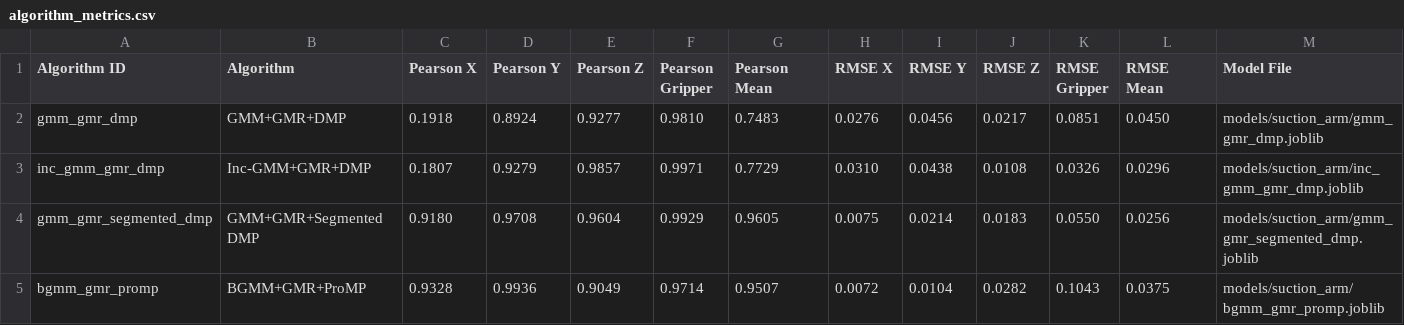
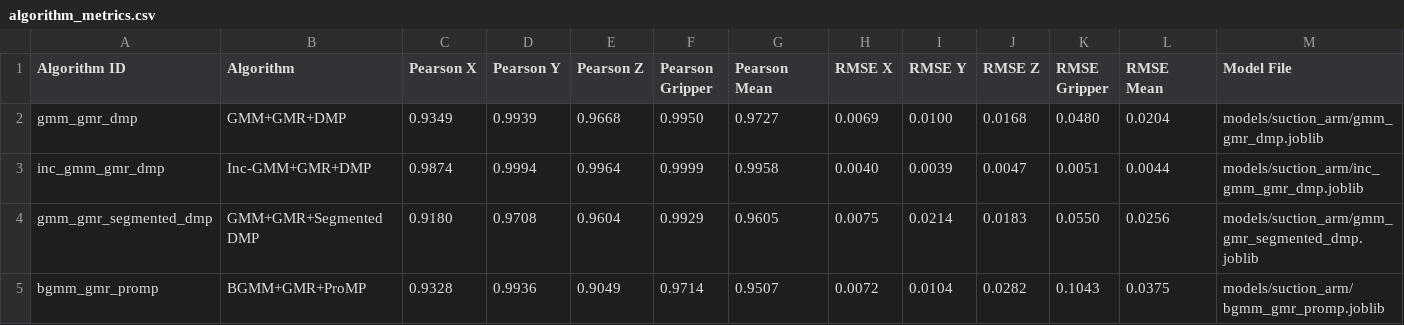
Before and after one commit to Xstone1129/dobotmagician, a CSV file: models/algorithm_metrics.csv, drawn as a sheet; only a part is shown; the diff names each change by its address in the sheet, - before the commit and + after, or states it on an @@ line.

```diff
--- a/models/algorithm_metrics.csv
+++ b/models/algorithm_metrics.csv
-C2 (Pearson X): 0.1918
+C2 (Pearson X): 0.9349
-D2 (Pearson Y): 0.8924
+D2 (Pearson Y): 0.9939
-E2 (Pearson Z): 0.9277
+E2 (Pearson Z): 0.9668
-F2 (Pearson Gripper): 0.9810
+F2 (Pearson Gripper): 0.9950
-G2 (Pearson Mean): 0.7483
+G2 (Pearson Mean): 0.9727
-H2 (RMSE X): 0.0276
+H2 (RMSE X): 0.0069
-I2 (RMSE Y): 0.0456
+I2 (RMSE Y): 0.0100
-J2 (RMSE Z): 0.0217
+J2 (RMSE Z): 0.0168
-K2 (RMSE Gripper): 0.0851
+K2 (RMSE Gripper): 0.0480
-L2 (RMSE Mean): 0.0450
+L2 (RMSE Mean): 0.0204
-C3 (Pearson X): 0.1807
+C3 (Pearson X): 0.9874
-D3 (Pearson Y): 0.9279
+D3 (Pearson Y): 0.9994
-E3 (Pearson Z): 0.9857
+E3 (Pearson Z): 0.9964
-F3 (Pearson Gripper): 0.9971
+F3 (Pearson Gripper): 0.9999
-G3 (Pearson Mean): 0.7729
+G3 (Pearson Mean): 0.9958
-H3 (RMSE X): 0.0310
+H3 (RMSE X): 0.0040
-I3 (RMSE Y): 0.0438
+I3 (RMSE Y): 0.0039
-J3 (RMSE Z): 0.0108
+J3 (RMSE Z): 0.0047
-K3 (RMSE Gripper): 0.0326
+K3 (RMSE Gripper): 0.0051
-L3 (RMSE Mean): 0.0296
+L3 (RMSE Mean): 0.0044
```
Also changed, not shown: models/suction_arm/stage_metrics.csv, 10 other files.
